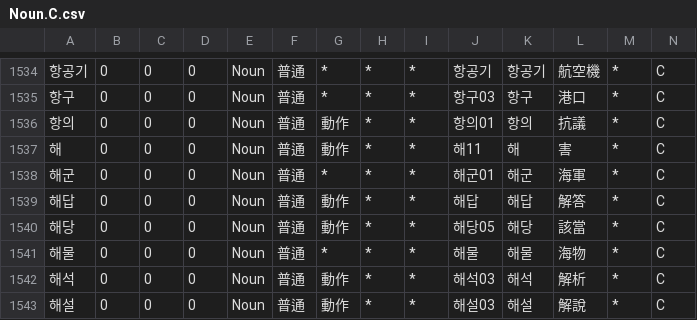
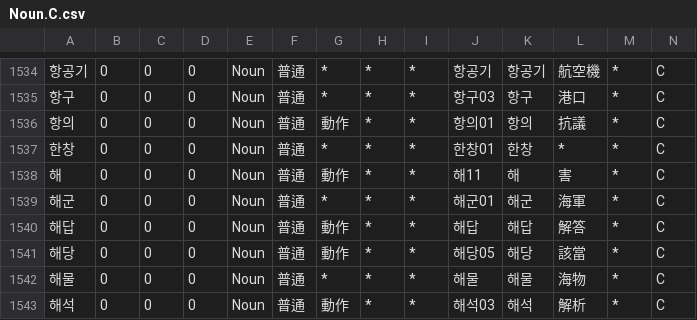
Before and after one commit to okikirmui/handic, a CSV file: seed/Noun.C.csv, drawn as a sheet; only a part is shown, gaps mark what is left out; the shorter side is filled out with more unchanged rows; rows hold the shown columns only; the diff names each change by its address in the sheet, - before the commit and + after, or states it on an @@ line.

```diff
--- a/seed/Noun.C.csv
+++ b/seed/Noun.C.csv
+row 1537: 한창 | 0 | 0 | 0 | Noun | 普通 | * | * | * | 한창01 | 한창 | * | * | C
```
Also changed, not shown: seed/Adverb.csv, seed/Noun.supplement.name.csv, 3 other files.
